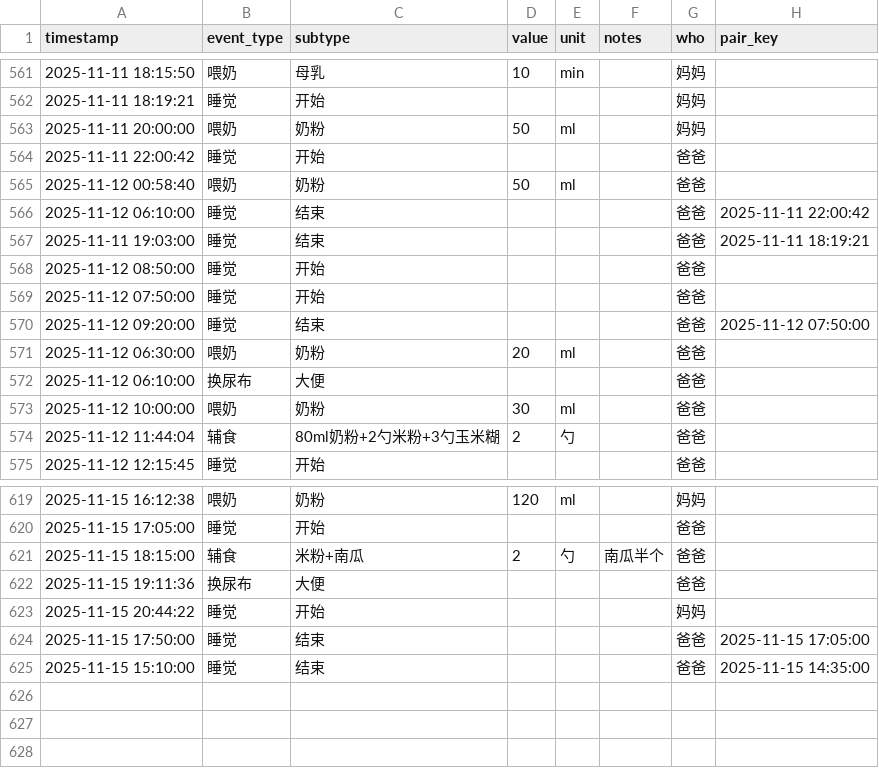
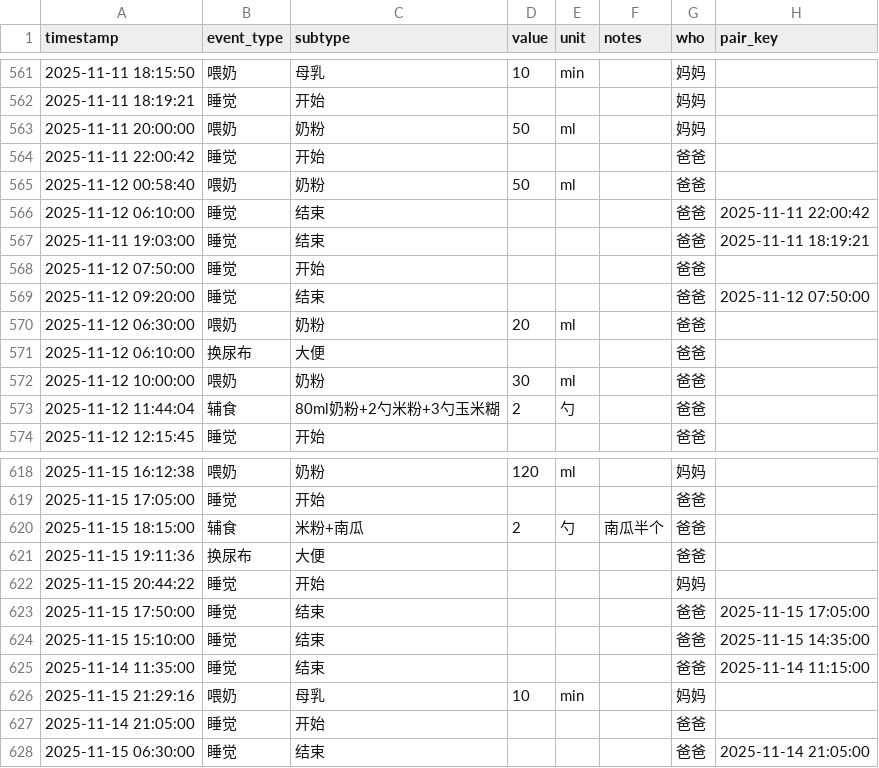
Before and after one commit to LeeAwesome/baby_daily, a CSV file: baby_log.csv, drawn as a sheet; only a part is shown, gaps mark what is left out; removed rows and columns are numbered as before the commit, all else as after; the diff names each change by its address in the sheet, - before the commit and + after, or states it on an @@ line.

Commit message:
update via Shortcuts

```diff
--- a/baby_log.csv
+++ b/baby_log.csv
-row 568: 2025-11-12 08:50:00 | 睡觉 | 开始 |  |  |  | 爸爸
+row 625: 2025-11-14 11:35:00 | 睡觉 | 结束 |  |  |  | 爸爸 | 2025-11-14 11:15:00
+row 626: 2025-11-15 21:29:16 | 喂奶 | 母乳 | 10 | min |  | 妈妈
+row 627: 2025-11-14 21:05:00 | 睡觉 | 开始 |  |  |  | 爸爸
+row 628: 2025-11-15 06:30:00 | 睡觉 | 结束 |  |  |  | 爸爸 | 2025-11-14 21:05:00
```
